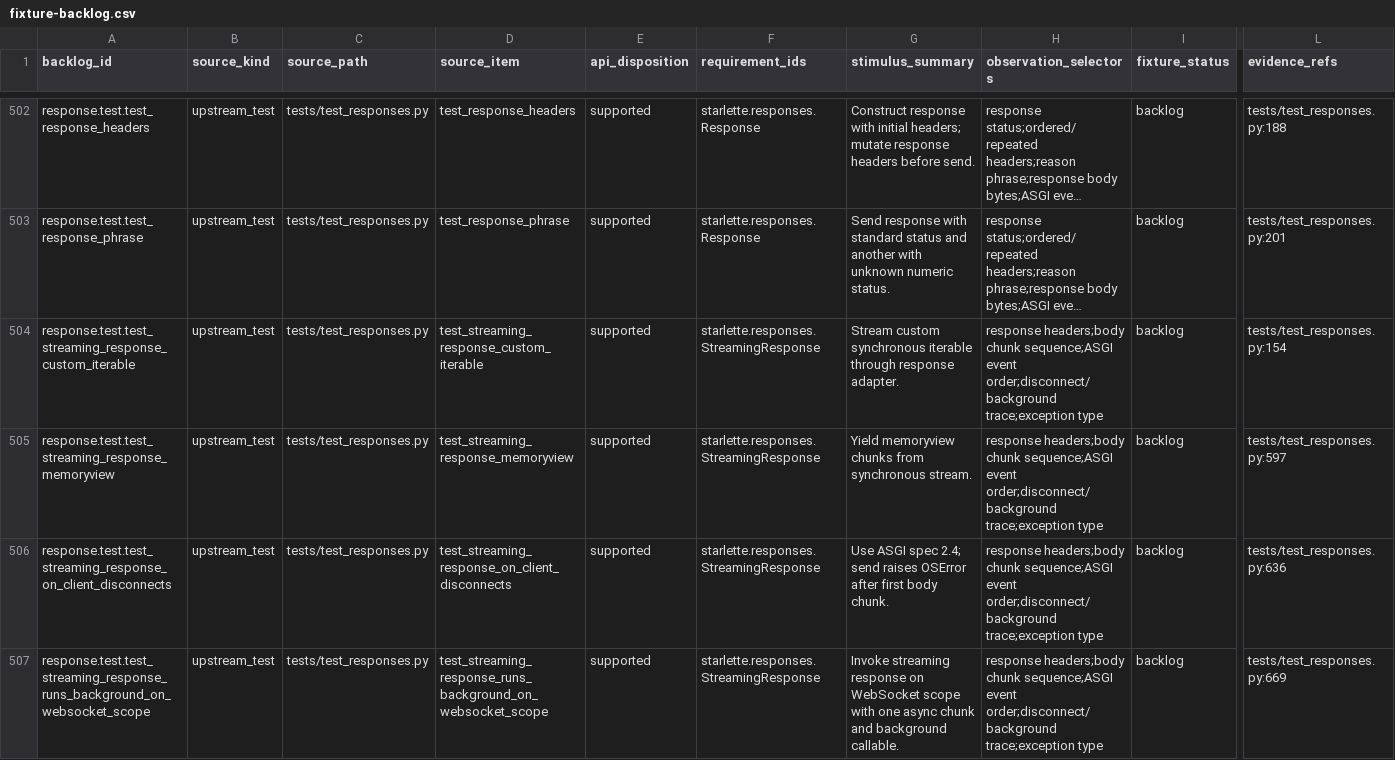
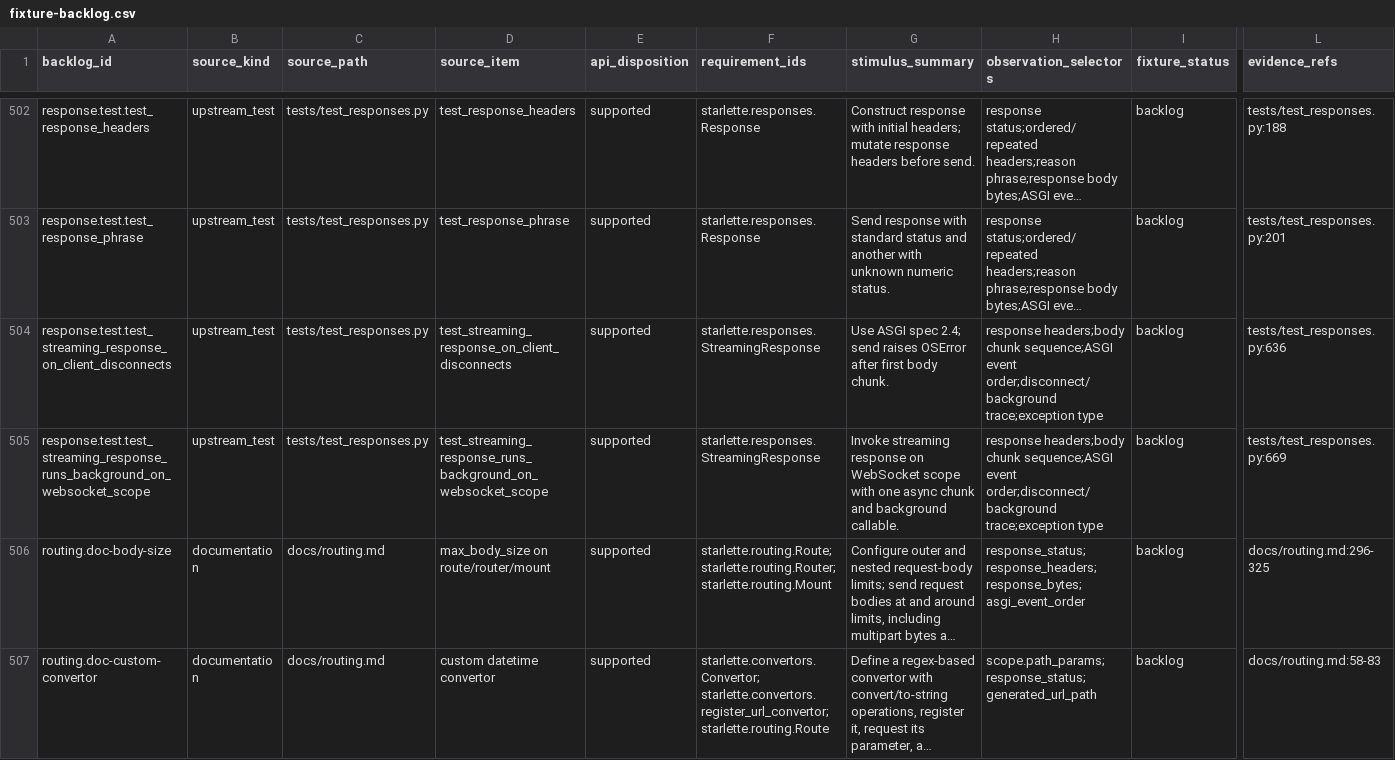
Before and after one commit to appunni-m/starlette-rs, a CSV file: docs/atlas/fixture-backlog.csv, drawn as a sheet; only a part is shown, gaps mark what is left out; the shorter side is filled out with more unchanged rows; long unchanged cells end in …; rows hold the shown columns only; the diff names each change by its address in the sheet, - before the commit and + after, or states it on an @@ line.

Commit message:
Cover StreamingResponse iterator forms

```diff
--- a/docs/atlas/fixture-backlog.csv
+++ b/docs/atlas/fixture-backlog.csv
-row 504: response.test.test_streaming_response_custom_iterable | upstream_test | tests/test_responses.py | test_streaming_response_custom_iterable | supported | starlette.responses.StreamingResponse | Stream custom synchronous iterable through response adapter. | response headers;body chunk sequence;ASGI event order;disconnect/background trace;exception type | backlog | tests/test_responses.py:154
-row 505: response.test.test_streaming_response_memoryview | upstream_test | tests/test_responses.py | test_streaming_response_memoryview | supported | starlette.responses.StreamingResponse | Yield memoryview chunks from synchronous stream. | response headers;body chunk sequence;ASGI event order;disconnect/background trace;exception type | backlog | tests/test_responses.py:597
```
Also changed, not shown: docs/atlas/coverage-matrix.csv, docs/atlas/reviews/request-response-fixtures.csv, 5 other files.
